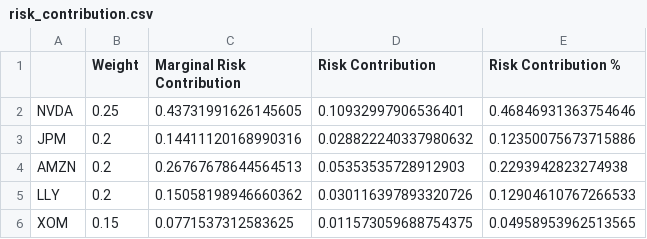
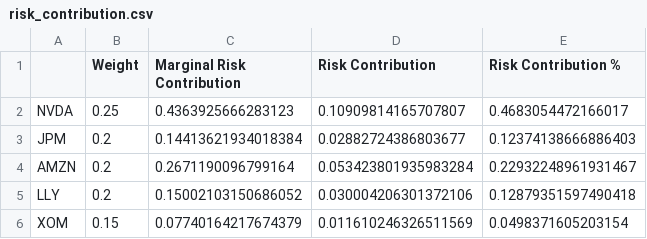
Before and after one commit to Yash-Andhrutkar/US-Equity-Portfolio-Analytics, a CSV file: output/tables/risk_contribution.csv, drawn as a sheet.

```diff
--- a/output/tables/risk_contribution.csv
+++ b/output/tables/risk_contribution.csv
@@ -1,6 +1,6 @@
 ,Weight,Marginal Risk Contribution,Risk Contribution,Risk Contribution %
-NVDA,0.25,0.43731991626145605,0.10932997906536401,0.46846931363754646
-JPM,0.2,0.14411120168990316,0.028822240337980632,0.12350075673715886
-AMZN,0.2,0.26767678644564513,0.05353535728912903,0.2293942823274938
-LLY,0.2,0.15058198946660362,0.030116397893320726,0.12904610767266533
-XOM,0.15,0.0771537312583625,0.011573059688754375,0.04958953962513565
+NVDA,0.25,0.4363925666283123,0.10909814165707807,0.4683054472166017
+JPM,0.2,0.14413621934018384,0.02882724386803677,0.12374138666886403
+AMZN,0.2,0.2671190096799164,0.053423801935983284,0.22932248961931467
+LLY,0.2,0.15002103150686052,0.030004206301372106,0.12879351597490418
+XOM,0.15,0.07740164217674379,0.011610246326511569,0.0498371605203154
```
Also changed, not shown: data/processed/adjusted_close.csv, output/tables/asset_metrics.csv, 15 other files.
